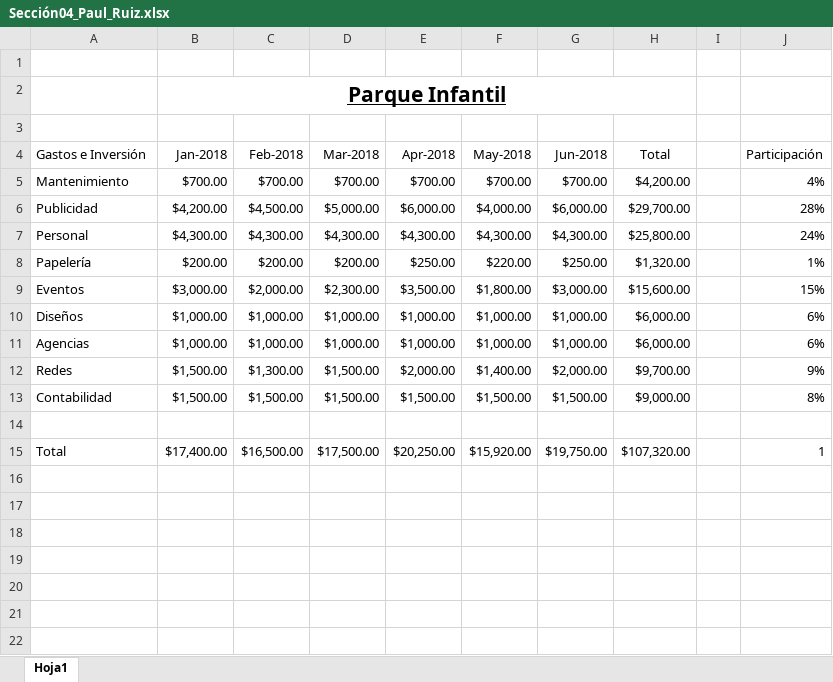
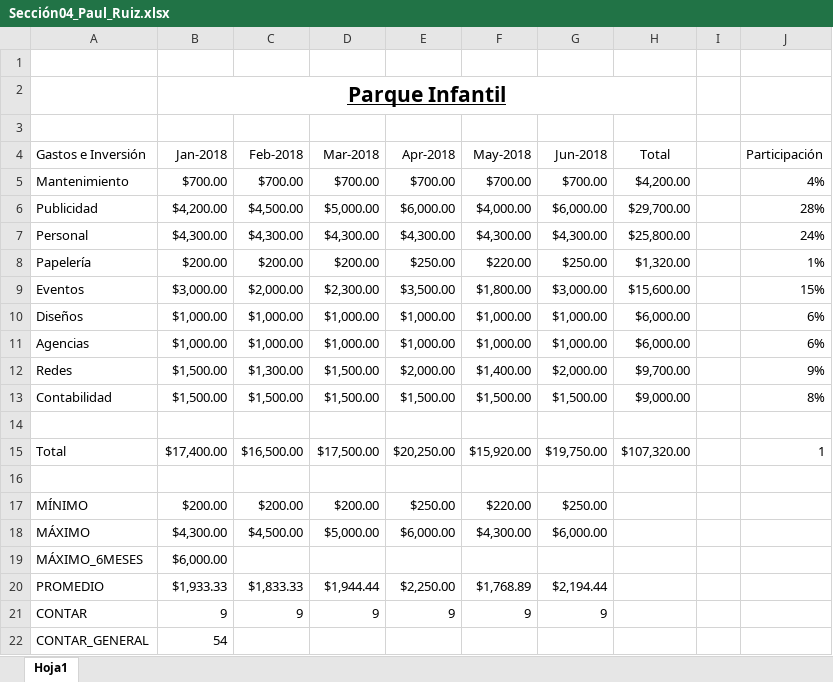
Before and after one commit to paul3183/Especialista_Microsoft_Excel, an Excel workbook: Sección04_Paul_Ruiz.xlsx, sheet Hoja1, drawn as a sheet; values as stored, in another font and other column widths than the file's, no borders; the diff names each change by its address in the sheet, - before the commit and + after, or states it on an @@ line.

Commit message:
funcion minimo, maximo, promedio y contar

```diff
--- a/Sección04_Paul_Ruiz.xlsx (sheet Hoja1)
+++ b/Sección04_Paul_Ruiz.xlsx (sheet Hoja1)
+row 16: (empty)
+row 17: MÍNIMO | $200.00 | $200.00 | $200.00 | $250.00 | $220.00 | $250.00
+row 18: MÁXIMO | $4,300.00 | $4,500.00 | $5,000.00 | $6,000.00 | $4,300.00 | $6,000.00
+row 19: MÁXIMO_6MESES | $6,000.00
+row 20: PROMEDIO | $1,933.33 | $1,833.33 | $1,944.44 | $2,250.00 | $1,768.89 | $2,194.44
+row 21: CONTAR | 9 | 9 | 9 | 9 | 9 | 9
+row 22: CONTAR_GENERAL | 54
```
